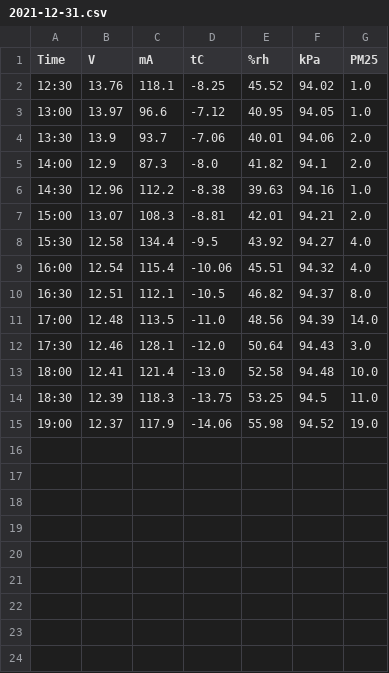
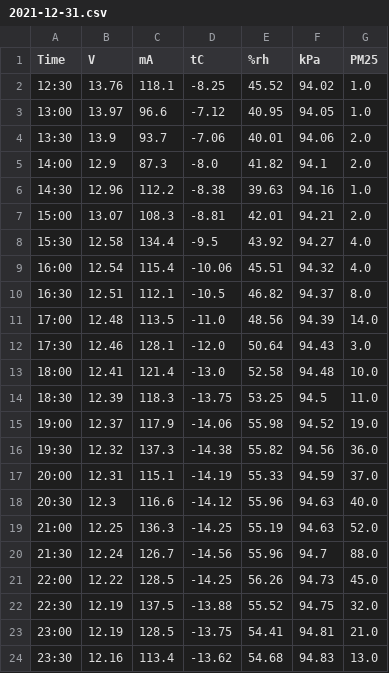
Before and after one commit to HankEddy/WeatherStation, a CSV file: history/2021-12-31.csv, drawn as a sheet; the diff names each change by its address in the sheet, - before the commit and + after, or states it on an @@ line.

```diff
--- a/history/2021-12-31.csv
+++ b/history/2021-12-31.csv
+row 16: 19:30 | 12.32 | 137.3 | -14.38 | 55.82 | 94.56 | 36.0
+row 17: 20:00 | 12.31 | 115.1 | -14.19 | 55.33 | 94.59 | 37.0
+row 18: 20:30 | 12.3 | 116.6 | -14.12 | 55.96 | 94.63 | 40.0
+row 19: 21:00 | 12.25 | 136.3 | -14.25 | 55.19 | 94.63 | 52.0
+row 20: 21:30 | 12.24 | 126.7 | -14.56 | 55.96 | 94.7 | 88.0
+row 21: 22:00 | 12.22 | 128.5 | -14.25 | 56.26 | 94.73 | 45.0
+row 22: 22:30 | 12.19 | 137.5 | -13.88 | 55.52 | 94.75 | 32.0
+row 23: 23:00 | 12.19 | 128.5 | -13.75 | 54.41 | 94.81 | 21.0
+row 24: 23:30 | 12.16 | 113.4 | -13.62 | 54.68 | 94.83 | 13.0
```
Also changed, not shown: 2 other files.
